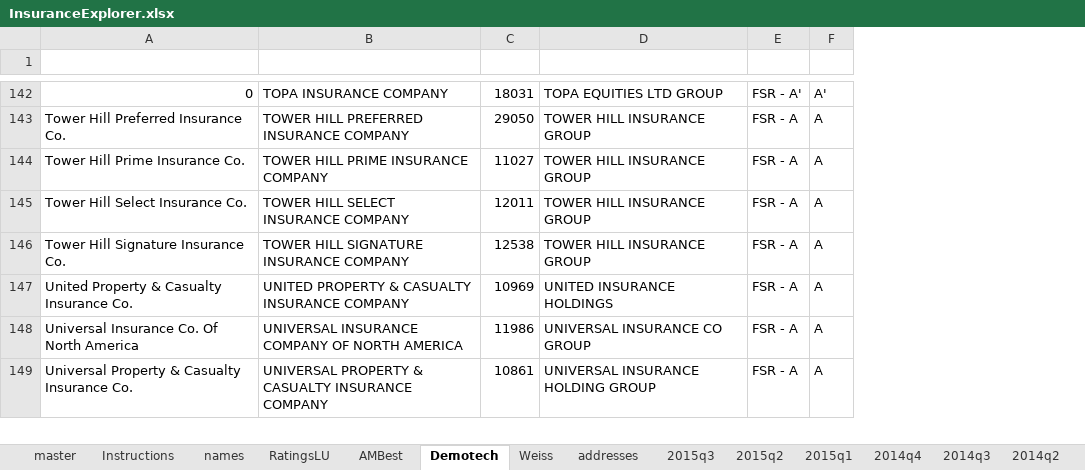
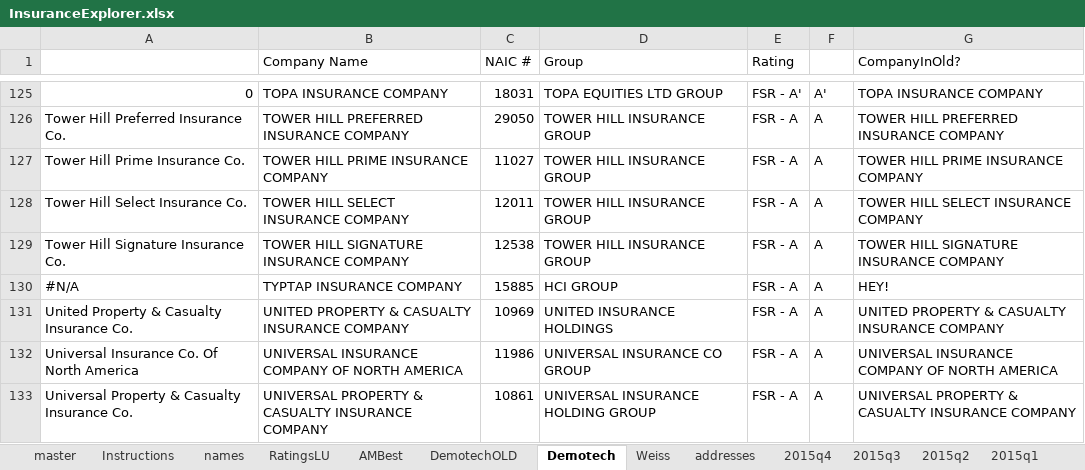
Before and after one commit to PalmBeachPost/insuranceexplorer, an Excel workbook: data/InsuranceExplorer.xlsx, sheet Demotech, drawn as a sheet; only a part is shown, gaps mark what is left out; values as stored, in another font and other column widths than the file's, no cell formats; the diff covers the shown part only; the diff names each change by its address in the sheet, - before the commit and + after, or states it on an @@ line.

Commit message:
Updates on complaints, policy counts, Demotech

```diff
--- a/data/InsuranceExplorer.xlsx (sheet Demotech)
+++ b/data/InsuranceExplorer.xlsx (sheet Demotech)
+sheet tab: DemotechOLD
+sheet tab: 2015q4
+column G (CompanyInOld?), rows 125-129: TOPA INSURANCE COMPANY | TOWER HILL PREFERRED INSURANCE COMPANY | TOWER HILL PRIME INSURANCE COMPANY | TOWER HILL SELECT INSURANCE COMPANY | TOWER HILL SIGNATURE INSURANCE COMPANY; rows 131-133: UNITED PROPERTY & CASUALTY INSURANCE COMPANY | UNIVERSAL INSURANCE COMPANY OF NORTH AMERICA | UNIVERSAL PROPERTY & CASUALTY INSURANCE COMPANY
-row 1: (empty)
+row 1:  | Company Name | NAIC # | Group | Rating |  | CompanyInOld?
+row 130: #N/A | TYPTAP INSURANCE COMPANY | 15885 | HCI GROUP | FSR - A | A | HEY!
```
Also changed, not shown: 1 added row, 19 removed rows and 2 edited cells elsewhere in this sheet, sheet master, sheet names, sheet addresses, sheet Instructions, other sheet tabs, cell formats, formulas that keep their value, 4 other files.
